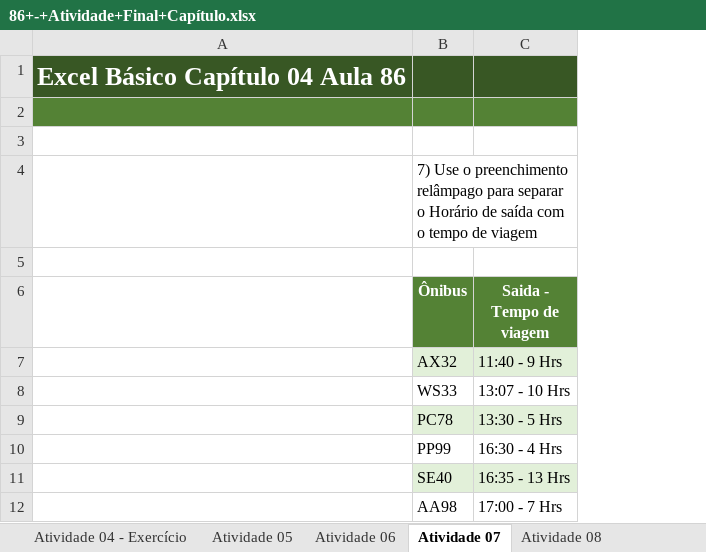
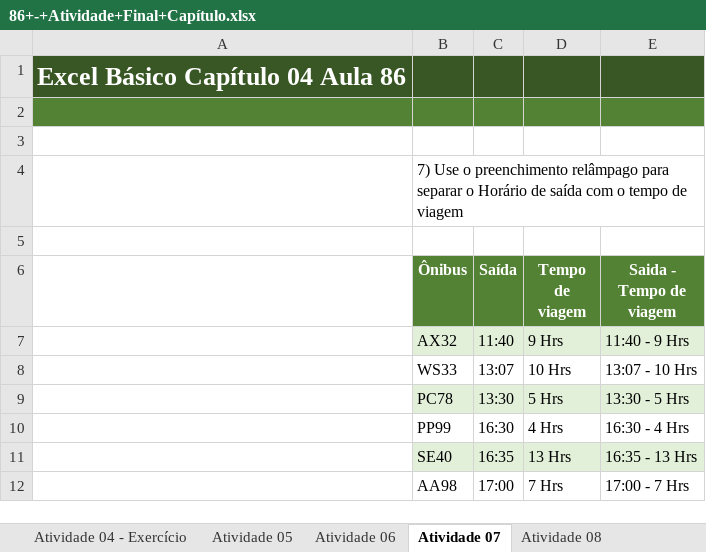
Before and after one commit to alanjoffre/excel-nivel-especialista, an Excel workbook: curso-completo/excel_365_do_zero_ao_avancado/5.basico_formatacao_de_tabela_e_analise_de_dados/110.atividade_final_capitulo/86+-+Atividade+Final+Capítulo.xlsx, sheet Atividade 07, drawn as a sheet; values as stored, in another font and other column widths than the file's, no borders; the diff names each change by its address in the sheet, - before the commit and + after, or states it on an @@ line.

```diff
--- a/curso-completo/excel_365_do_zero_ao_avancado/5.basico_formatacao_de_tabela_e_analise_de_dados/110.atividade_final_capitulo/86+-+Atividade+Final+Capítulo.xlsx (sheet Atividade 07)
+++ b/curso-completo/excel_365_do_zero_ao_avancado/5.basico_formatacao_de_tabela_e_analise_de_dados/110.atividade_final_capitulo/86+-+Atividade+Final+Capítulo.xlsx (sheet Atividade 07)
+column C (Saída), rows 7-12: 11:40 | 13:07 | 13:30 | 16:30 | 16:35 | 17:00
+column D (Tempo de viagem), rows 7-12: 9 Hrs | 10 Hrs | 5 Hrs | 4 Hrs | 13 Hrs | 7 Hrs
```
Also changed, not shown: sheet Atividade 02, sheet Atividade 03, sheet Atividade 01, sheet Atividade 08, sheet Atividade 06, sheet Atividade 05, charts or pictures, curso-completo/excel_365_do_zero_ao_avancado/5.basico_formatacao_de_tabela_e_analise_de_dados/103.estrutura_de_topicos_agrupar_e_desagrupar/79+-+Estrutura+de+Tópicos+Agrupar+e+Desagrupar.xlsx, curso-completo/excel_365_do_zero_ao_avancado/5.basico_formatacao_de_tabela_e_analise_de_dados/104.ferramentas_classificar/80+-+Ferramenta+Classificar.xlsx, 6 other files.
